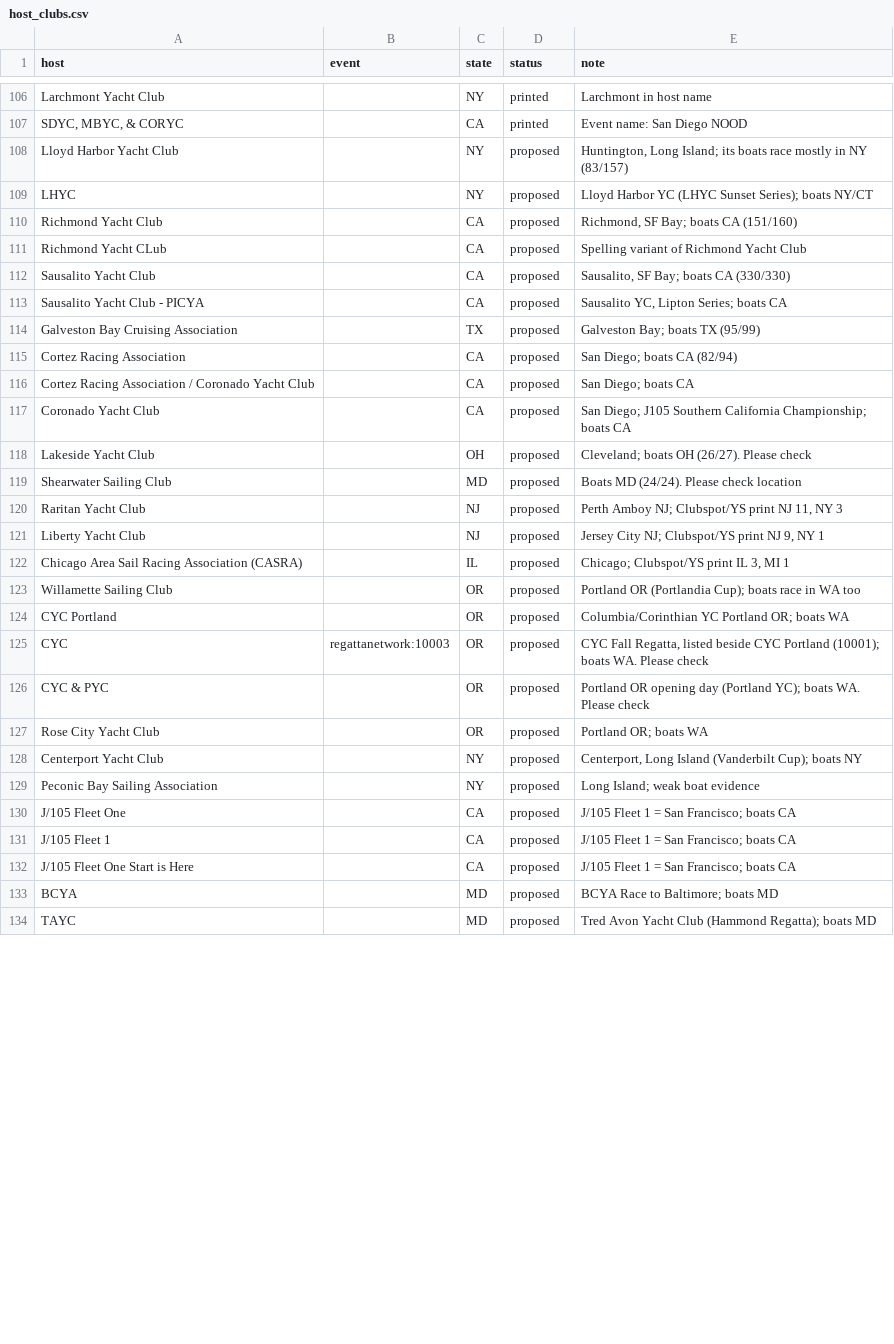
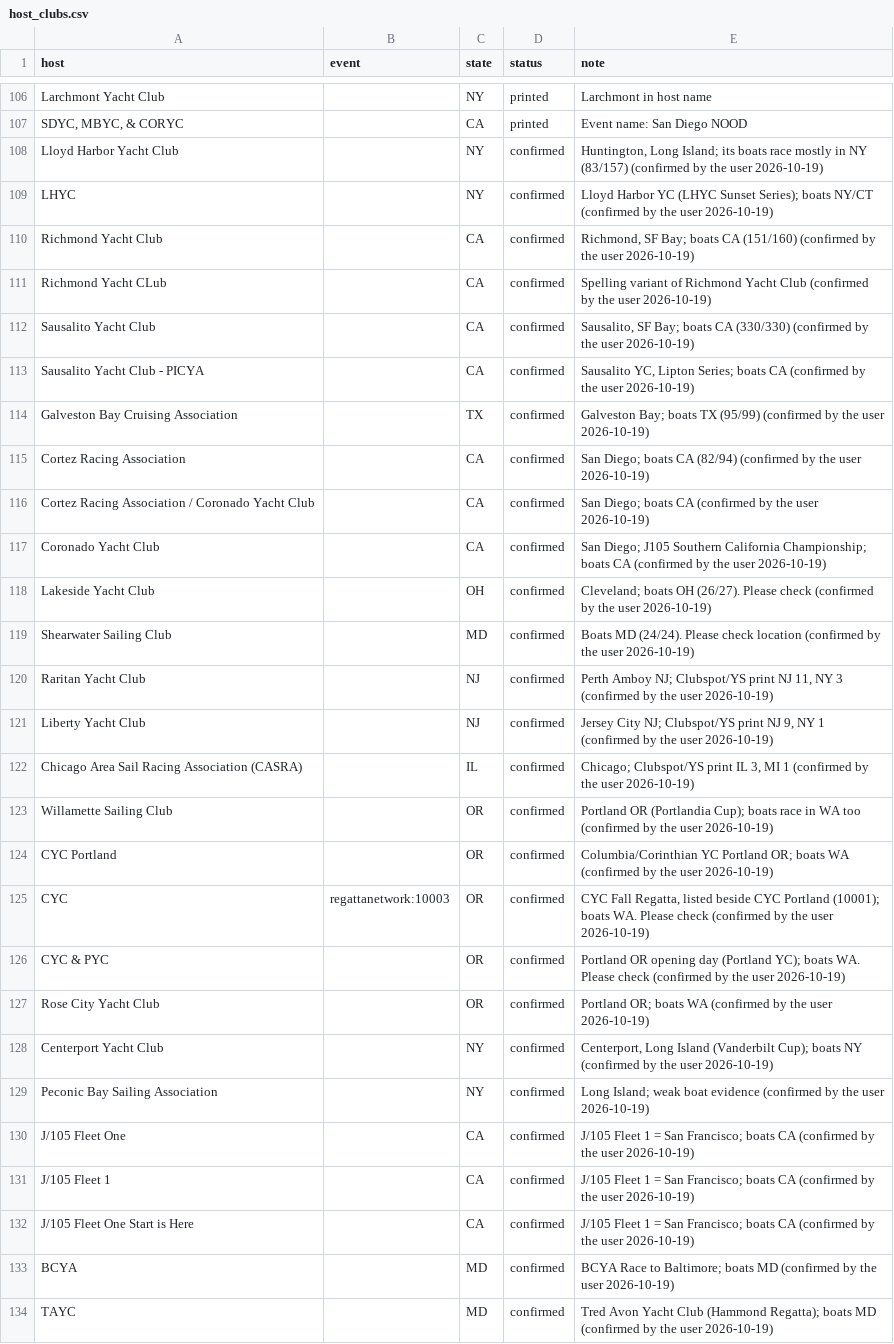
Before and after one commit to weaties/j105-history, a CSV file: data/identity/host_clubs.csv, drawn as a sheet; only a part is shown, gaps mark what is left out; the diff covers the shown part only.

```diff
--- a/data/identity/host_clubs.csv
+++ b/data/identity/host_clubs.csv
@@ -108,27 +108,27 @@ host,event,state,status,note
-"Lloyd Harbor Yacht Club",,NY,proposed,"Huntington, Long Island; its boats race mostly in NY (83/157)"
-"LHYC",,NY,proposed,"Lloyd Harbor YC (LHYC Sunset Series); boats NY/CT"
-"Richmond Yacht Club",,CA,proposed,"Richmond, SF Bay; boats CA (151/160)"
-"Richmond Yacht CLub",,CA,proposed,"Spelling variant of Richmond Yacht Club"
-"Sausalito Yacht Club",,CA,proposed,"Sausalito, SF Bay; boats CA (330/330)"
-"Sausalito Yacht Club - PICYA",,CA,proposed,"Sausalito YC, Lipton Series; boats CA"
-"Galveston Bay Cruising Association",,TX,proposed,"Galveston Bay; boats TX (95/99)"
-"Cortez Racing Association",,CA,proposed,"San Diego; boats CA (82/94)"
-"Cortez Racing Association / Coronado Yacht Club",,CA,proposed,"San Diego; boats CA"
-"Coronado Yacht Club",,CA,proposed,"San Diego; J105 Southern California Championship; boats CA"
-"Lakeside Yacht Club",,OH,proposed,"Cleveland; boats OH (26/27). Please check"
-"Shearwater Sailing Club",,MD,proposed,"Boats MD (24/24). Please check location"
-"Raritan Yacht Club",,NJ,proposed,"Perth Amboy NJ; Clubspot/YS print NJ 11, NY 3"
-"Liberty Yacht Club",,NJ,proposed,"Jersey City NJ; Clubspot/YS print NJ 9, NY 1"
-"Chicago Area Sail Racing Association (CASRA)",,IL,proposed,"Chicago; Clubspot/YS print IL 3, MI 1"
-"Willamette Sailing Club",,OR,proposed,"Portland OR (Portlandia Cup); boats race in WA too"
-"CYC Portland",,OR,proposed,"Columbia/Corinthian YC Portland OR; boats WA"
-"CYC",regattanetwork:10003,OR,proposed,"CYC Fall Regatta, listed beside CYC Portland (10001); boats WA. Please check"
-"CYC & PYC",,OR,proposed,"Portland OR opening day (Portland YC); boats WA. Please check"
-"Rose City Yacht Club",,OR,proposed,"Portland OR; boats WA"
-"Centerport Yacht Club",,NY,proposed,"Centerport, Long Island (Vanderbilt Cup); boats NY"
-"Peconic Bay Sailing Association",,NY,proposed,"Long Island; weak boat evidence"
-"J/105 Fleet One",,CA,proposed,"J/105 Fleet 1 = San Francisco; boats CA"
-"J/105 Fleet 1",,CA,proposed,"J/105 Fleet 1 = San Francisco; boats CA"
-"J/105 Fleet One Start is Here",,CA,proposed,"J/105 Fleet 1 = San Francisco; boats CA"
-"BCYA",,MD,proposed,"BCYA Race to Baltimore; boats MD"
-"TAYC",,MD,proposed,"Tred Avon Yacht Club (Hammond Regatta); boats MD"
+Lloyd Harbor Yacht Club,,NY,confirmed,"Huntington, Long Island; its boats race mostly in NY (83/157) (confirmed by the user 2026-10-19)"
+LHYC,,NY,confirmed,Lloyd Harbor YC (LHYC Sunset Series); boats NY/CT (confirmed by the user 2026-10-19)
+Richmond Yacht Club,,CA,confirmed,"Richmond, SF Bay; boats CA (151/160) (confirmed by the user 2026-10-19)"
+Richmond Yacht CLub,,CA,confirmed,Spelling variant of Richmond Yacht Club (confirmed by the user 2026-10-19)
+Sausalito Yacht Club,,CA,confirmed,"Sausalito, SF Bay; boats CA (330/330) (confirmed by the user 2026-10-19)"
+Sausalito Yacht Club - PICYA,,CA,confirmed,"Sausalito YC, Lipton Series; boats CA (confirmed by the user 2026-10-19)"
+Galveston Bay Cruising Association,,TX,confirmed,Galveston Bay; boats TX (95/99) (confirmed by the user 2026-10-19)
+Cortez Racing Association,,CA,confirmed,San Diego; boats CA (82/94) (confirmed by the user 2026-10-19)
+Cortez Racing Association / Coronado Yacht Club,,CA,confirmed,San Diego; boats CA (confirmed by the user 2026-10-19)
+Coronado Yacht Club,,CA,confirmed,San Diego; J105 Southern California Championship; boats CA (confirmed by the user 2026-10-19)
+Lakeside Yacht Club,,OH,confirmed,Cleveland; boats OH (26/27). Please check (confirmed by the user 2026-10-19)
+Shearwater Sailing Club,,MD,confirmed,Boats MD (24/24). Please check location (confirmed by the user 2026-10-19)
+Raritan Yacht Club,,NJ,confirmed,"Perth Amboy NJ; Clubspot/YS print NJ 11, NY 3 (confirmed by the user 2026-10-19)"
+Liberty Yacht Club,,NJ,confirmed,"Jersey City NJ; Clubspot/YS print NJ 9, NY 1 (confirmed by the user 2026-10-19)"
+Chicago Area Sail Racing Association (CASRA),,IL,confirmed,"Chicago; Clubspot/YS print IL 3, MI 1 (confirmed by the user 2026-10-19)"
+Willamette Sailing Club,,OR,confirmed,Portland OR (Portlandia Cup); boats race in WA too (confirmed by the user 2026-10-19)
+CYC Portland,,OR,confirmed,Columbia/Corinthian YC Portland OR; boats WA (confirmed by the user 2026-10-19)
+CYC,regattanetwork:10003,OR,confirmed,"CYC Fall Regatta, listed beside CYC Portland (10001); boats WA. Please check (confirmed by the user 2026-10-19)"
+CYC & PYC,,OR,confirmed,Portland OR opening day (Portland YC); boats WA. Please check (confirmed by the user 2026-10-19)
+Rose City Yacht Club,,OR,confirmed,Portland OR; boats WA (confirmed by the user 2026-10-19)
+Centerport Yacht Club,,NY,confirmed,"Centerport, Long Island (Vanderbilt Cup); boats NY (confirmed by the user 2026-10-19)"
+Peconic Bay Sailing Association,,NY,confirmed,Long Island; weak boat evidence (confirmed by the user 2026-10-19)
+J/105 Fleet One,,CA,confirmed,J/105 Fleet 1 = San Francisco; boats CA (confirmed by the user 2026-10-19)
+J/105 Fleet 1,,CA,confirmed,J/105 Fleet 1 = San Francisco; boats CA (confirmed by the user 2026-10-19)
+J/105 Fleet One Start is Here,,CA,confirmed,J/105 Fleet 1 = San Francisco; boats CA (confirmed by the user 2026-10-19)
+BCYA,,MD,confirmed,BCYA Race to Baltimore; boats MD (confirmed by the user 2026-10-19)
+TAYC,,MD,confirmed,Tred Avon Yacht Club (Hammond Regatta); boats MD (confirmed by the user 2026-10-19)
```
Also changed, not shown: 18 edited cells elsewhere in this file, 1 other file.
